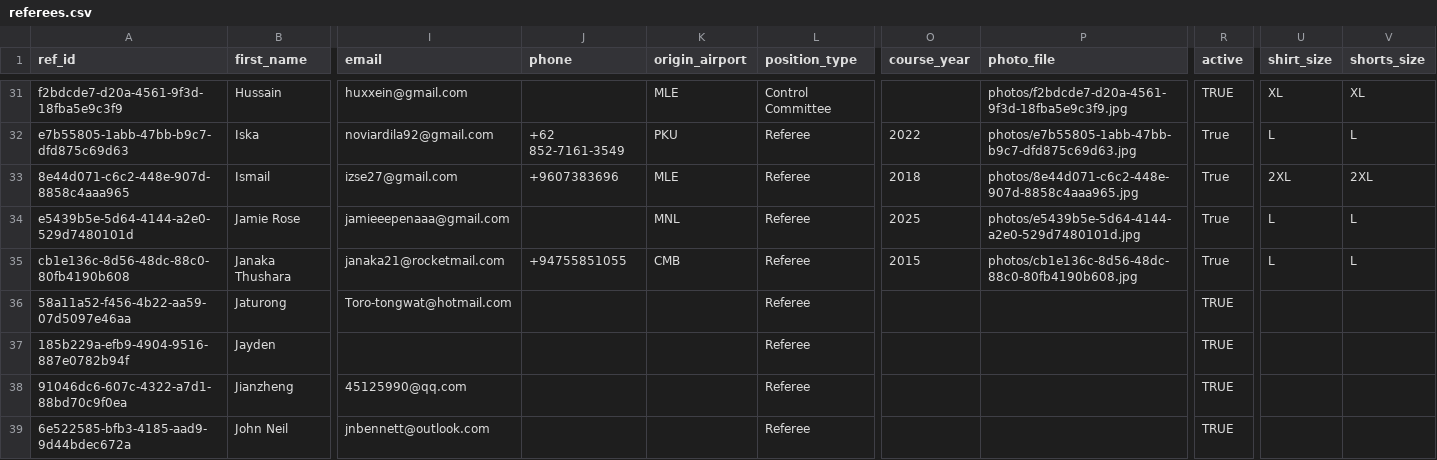
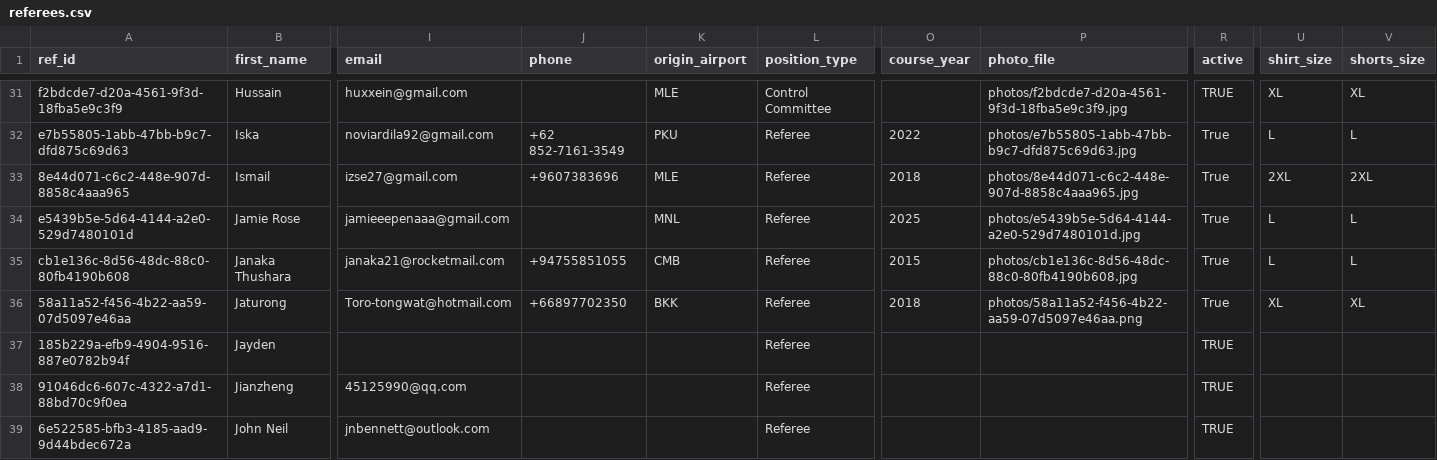
Before and after one commit to avcbeach/referee-database, a CSV file: data/referees.csv, drawn as a sheet; only a part is shown, gaps mark what is left out; the diff names each change by its address in the sheet, - before the commit and + after, or states it on an @@ line.

Commit message:
Update referees.csv via referee app

```diff
--- a/data/referees.csv
+++ b/data/referees.csv
-J36 (phone): (empty)
+J36 (phone): +66897702350
-K36 (origin_airport): (empty)
+K36 (origin_airport): BKK
-O36 (course_year): (empty)
+O36 (course_year): 2018
-P36 (photo_file): (empty)
+P36 (photo_file): photos/58a11a52-f456-4b22-aa59-07d5097e46aa.png
-R36 (active): TRUE
+R36 (active): True
-U36 (shirt_size): (empty)
+U36 (shirt_size): XL
-V36 (shorts_size): (empty)
+V36 (shorts_size): XL
```
